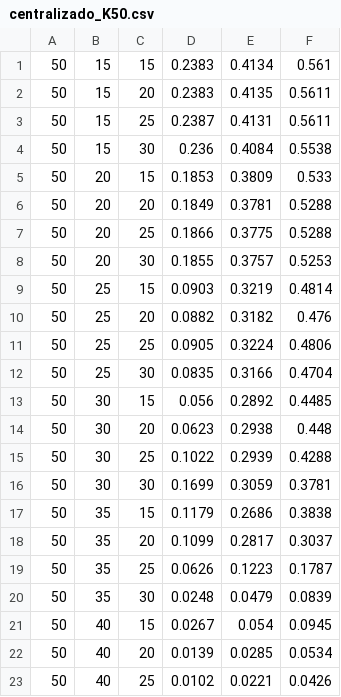
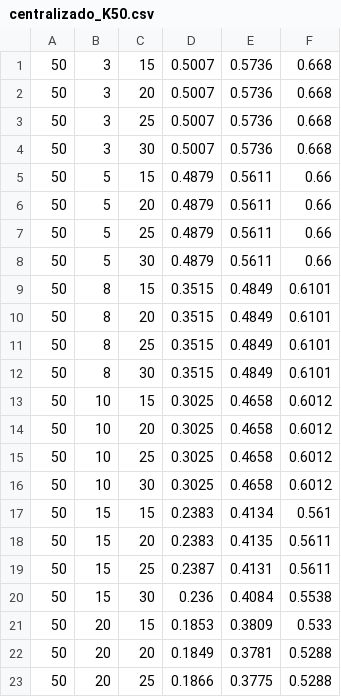
Before and after one commit to jfzo/distributed-clustering, a CSV file: matlab/NNCoresetClustering/results/centralizado_K50.csv, drawn as a sheet; only a part is shown; the shorter side is filled out with more unchanged rows; the diff names each change by its address in the sheet, - before the commit and + after, or states it on an @@ line.

```diff
--- a/matlab/NNCoresetClustering/results/centralizado_K50.csv
+++ b/matlab/NNCoresetClustering/results/centralizado_K50.csv
+row 1: 50 | 3 | 15 | 0.5007 | 0.5736 | 0.668
+row 2: 50 | 3 | 20 | 0.5007 | 0.5736 | 0.668
+row 3: 50 | 3 | 25 | 0.5007 | 0.5736 | 0.668
+row 4: 50 | 3 | 30 | 0.5007 | 0.5736 | 0.668
+row 5: 50 | 5 | 15 | 0.4879 | 0.5611 | 0.66
+row 6: 50 | 5 | 20 | 0.4879 | 0.5611 | 0.66
+row 7: 50 | 5 | 25 | 0.4879 | 0.5611 | 0.66
+row 8: 50 | 5 | 30 | 0.4879 | 0.5611 | 0.66
+row 9: 50 | 8 | 15 | 0.3515 | 0.4849 | 0.6101
+row 10: 50 | 8 | 20 | 0.3515 | 0.4849 | 0.6101
+row 11: 50 | 8 | 25 | 0.3515 | 0.4849 | 0.6101
+row 12: 50 | 8 | 30 | 0.3515 | 0.4849 | 0.6101
+row 13: 50 | 10 | 15 | 0.3025 | 0.4658 | 0.6012
+row 14: 50 | 10 | 20 | 0.3025 | 0.4658 | 0.6012
+row 15: 50 | 10 | 25 | 0.3025 | 0.4658 | 0.6012
+row 16: 50 | 10 | 30 | 0.3025 | 0.4658 | 0.6012
```
Also changed, not shown: matlab/NNCoresetClustering/results/centralizado_K70.csv.
